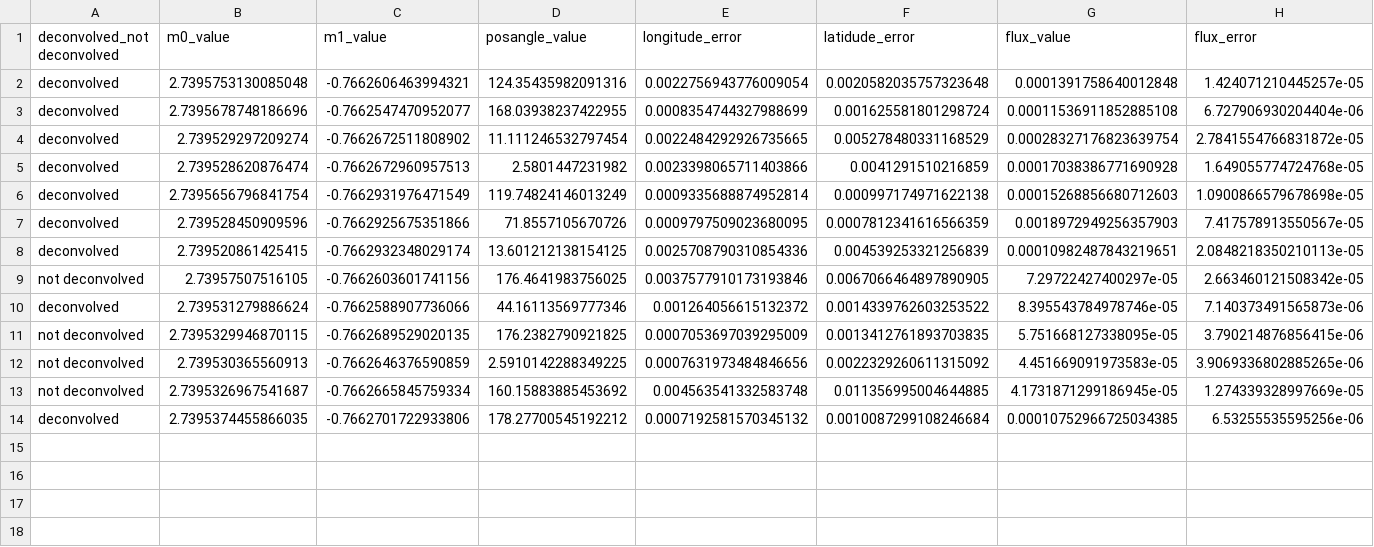
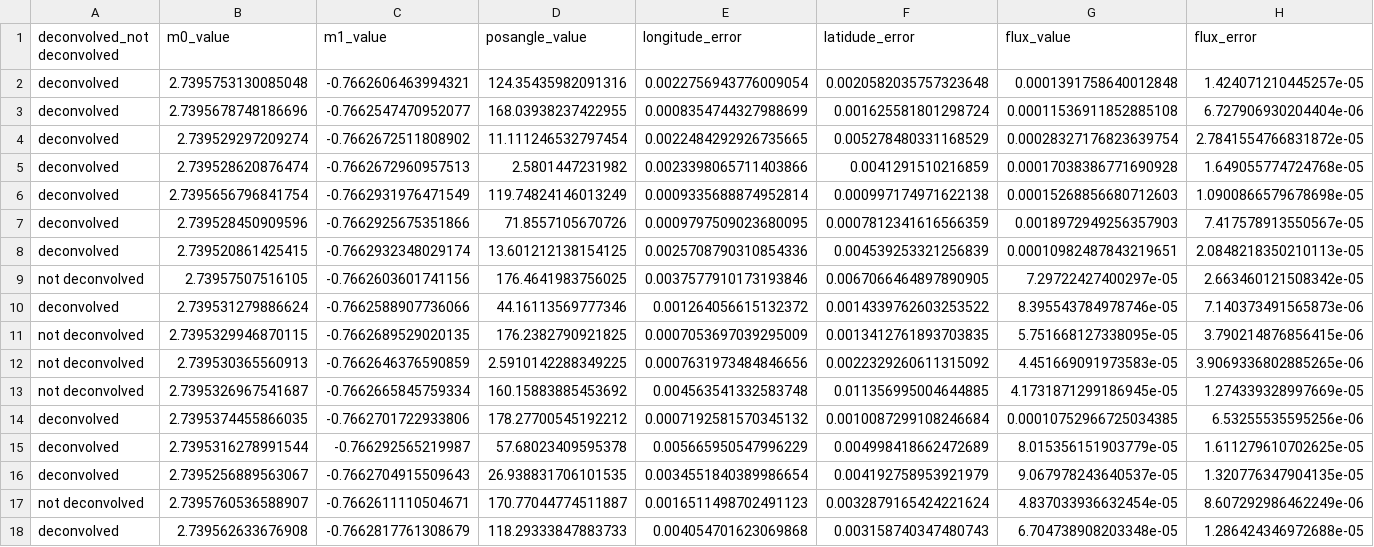
Before and after one commit to Riafi/Bachelor, a CSV file: 3_RMS/data_band3_3rms_flux.csv, drawn as a sheet; only a part is shown; rows hold the shown columns only; the diff names each change by its address in the sheet, - before the commit and + after, or states it on an @@ line.

Commit message:
geändert:       3_RMS/3_RMS_all_info.csv 	geändert:       3_RMS/3rms.py 	geändert:       3_RMS/S_free_dust_contributions_3rms.pdf 	geändert:       3_RMS/S_free_dust_contributions_3rms_bands.pdf 	geändert:       3_RMS/data_band3_3rms.csv 	geändert:       3_RMS/data_band3_3rms_flux.csv 	geändert:       3_RMS/data_band7_3rms.csv 	geändert:       3_RMS/data_band7_3rms_flux.csv 	geändert:       3_RMS/totalmasstohalflightradius_3rms.pdf 	geändert:       3_RMS/totalmasstohalflightradius_3rms_bands.pdf

```diff
--- a/3_RMS/data_band3_3rms_flux.csv
+++ b/3_RMS/data_band3_3rms_flux.csv
+row 15: deconvolved | 2.7395316278991544 | -0.766292565219987 | 57.68023409595378 | 0.005665950547996229 | 0.004998418662472689 | 8.015356151903779e-05 | 1.611279610702625e-05
+row 16: deconvolved | 2.7395256889563067 | -0.7662704915509643 | 26.938831706101535 | 0.0034551840389986654 | 0.004192758953921979 | 9.067978243640537e-05 | 1.320776347904135e-05
+row 17: not deconvolved | 2.7395760536588907 | -0.7662611110504671 | 170.77044774511887 | 0.0016511498702491123 | 0.0032879165424221624 | 4.837033936632454e-05 | 8.607292986462249e-06
+row 18: deconvolved | 2.739562633676908 | -0.7662817761308679 | 118.29333847883733 | 0.004054701623069868 | 0.003158740347480743 | 6.704738908203348e-05 | 1.286424346972688e-05
```
Also changed, not shown: 3_RMS/3_RMS_all_info.csv, 3_RMS/data_band7_3rms_flux.csv, 6 other files.
